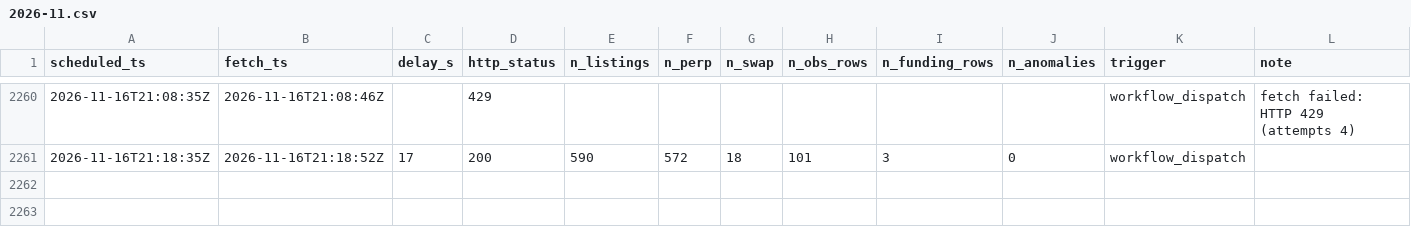
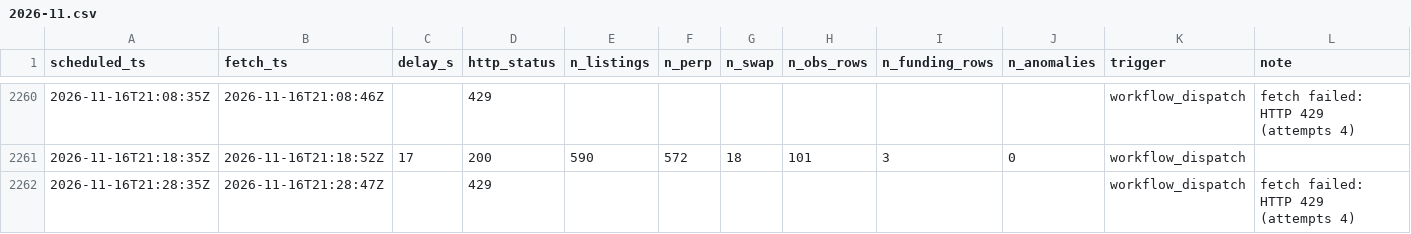
Before and after one commit to perp-funding-lab/variational-funding-monitor, a CSV file: data/runs/2026-11.csv, drawn as a sheet; only a part is shown, gaps mark what is left out.

```diff
--- a/data/runs/2026-11.csv
+++ b/data/runs/2026-11.csv
@@ -2261 +2261,2 @@ scheduled_ts,fetch_ts,delay_s,http_status,n_listings,n_perp,n_swap,n_obs_rows,n_
 2026-11-16T21:18:35Z,2026-11-16T21:18:52Z,17,200,590,572,18,101,3,0,workflow_dispatch,
+2026-11-16T21:28:35Z,2026-11-16T21:28:47Z,,429,,,,,,,workflow_dispatch,fetch failed: HTTP 429 (attempts 4)
```
Also changed, not shown: 1 other file.
